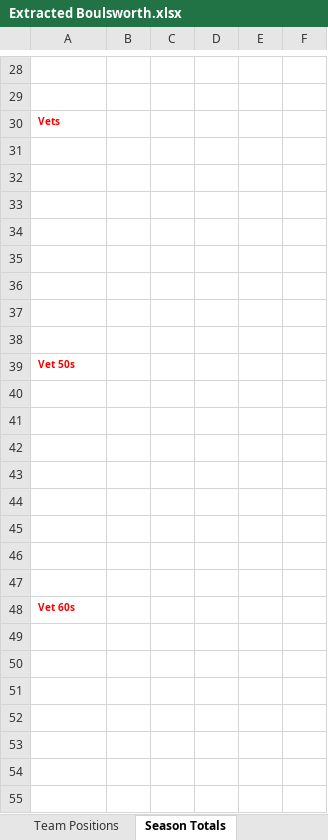
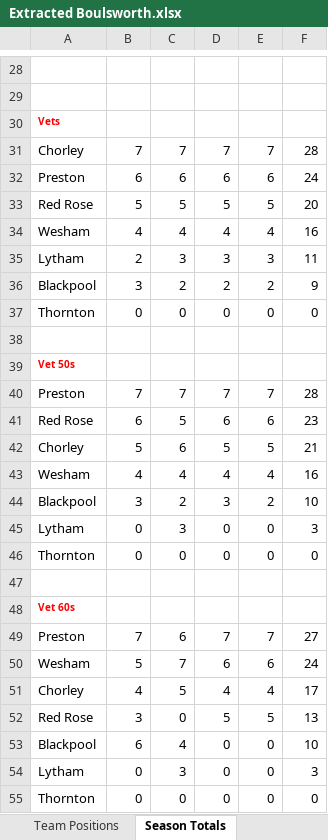
Before and after one commit to whortleberrybearer/InterClub, an Excel workbook: data/2017/Fell/Extracted Boulsworth.xlsx, sheet Season Totals, drawn as a sheet; only a part is shown, gaps mark what is left out; values as stored, in another font and other column widths than the file's, no borders; the diff covers the shown part only; the diff names each change by its address in the sheet, - before the commit and + after, or states it on an @@ line.

```diff
--- a/data/2017/Fell/Extracted Boulsworth.xlsx (sheet Season Totals)
+++ b/data/2017/Fell/Extracted Boulsworth.xlsx (sheet Season Totals)
-row 31: (empty)
+row 31: Chorley | 7 | 7 | 7 | 7 | 28
-row 32: (empty)
+row 32: Preston | 6 | 6 | 6 | 6 | 24
-row 33: (empty)
+row 33: Red Rose | 5 | 5 | 5 | 5 | 20
-row 34: (empty)
+row 34: Wesham | 4 | 4 | 4 | 4 | 16
-row 35: (empty)
+row 35: Lytham | 2 | 3 | 3 | 3 | 11
-row 36: (empty)
+row 36: Blackpool | 3 | 2 | 2 | 2 | 9
-row 37: (empty)
+row 37: Thornton | 0 | 0 | 0 | 0 | 0
-row 40: (empty)
+row 40: Preston | 7 | 7 | 7 | 7 | 28
-row 41: (empty)
+row 41: Red Rose | 6 | 5 | 6 | 6 | 23
-row 42: (empty)
+row 42: Chorley | 5 | 6 | 5 | 5 | 21
-row 43: (empty)
+row 43: Wesham | 4 | 4 | 4 | 4 | 16
-row 44: (empty)
+row 44: Blackpool | 3 | 2 | 3 | 2 | 10
-row 45: (empty)
+row 45: Lytham | 0 | 3 | 0 | 0 | 3
-row 46: (empty)
+row 46: Thornton | 0 | 0 | 0 | 0 | 0
+row 49: Preston | 7 | 6 | 7 | 7 | 27
+row 50: Wesham | 5 | 7 | 6 | 6 | 24
+row 51: Chorley | 4 | 5 | 4 | 4 | 17
+row 52: Red Rose | 3 | 0 | 5 | 5 | 13
+row 53: Blackpool | 6 | 4 | 0 | 0 | 10
+row 54: Lytham | 0 | 3 | 0 | 0 | 3
+row 55: Thornton | 0 | 0 | 0 | 0 | 0
```
Also changed, not shown: 1 added row, 1 removed row and 84 edited cells elsewhere in this sheet, data/2017/Fell/Extracted Cake Race.xlsx, 1 other file.
